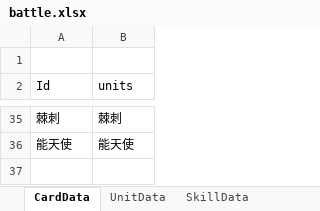
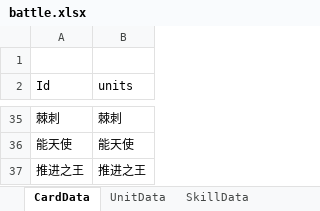
Before and after one commit to Mikez06/Arknight--, an Excel workbook: Excel/battle.xlsx, sheet CardData, drawn as a sheet; only a part is shown, gaps mark what is left out; values as stored, in another font and other column widths than the file's, no borders; the diff names each change by its address in the sheet, - before the commit and + after, or states it on an @@ line.

```diff
--- a/Excel/battle.xlsx (sheet CardData)
+++ b/Excel/battle.xlsx (sheet CardData)
+row 37: 推进之王 | 推进之王
```
Also changed, not shown: sheet SkillData, sheet UnitData, sheet BuffData, sheet WaveData, 44 other files.
